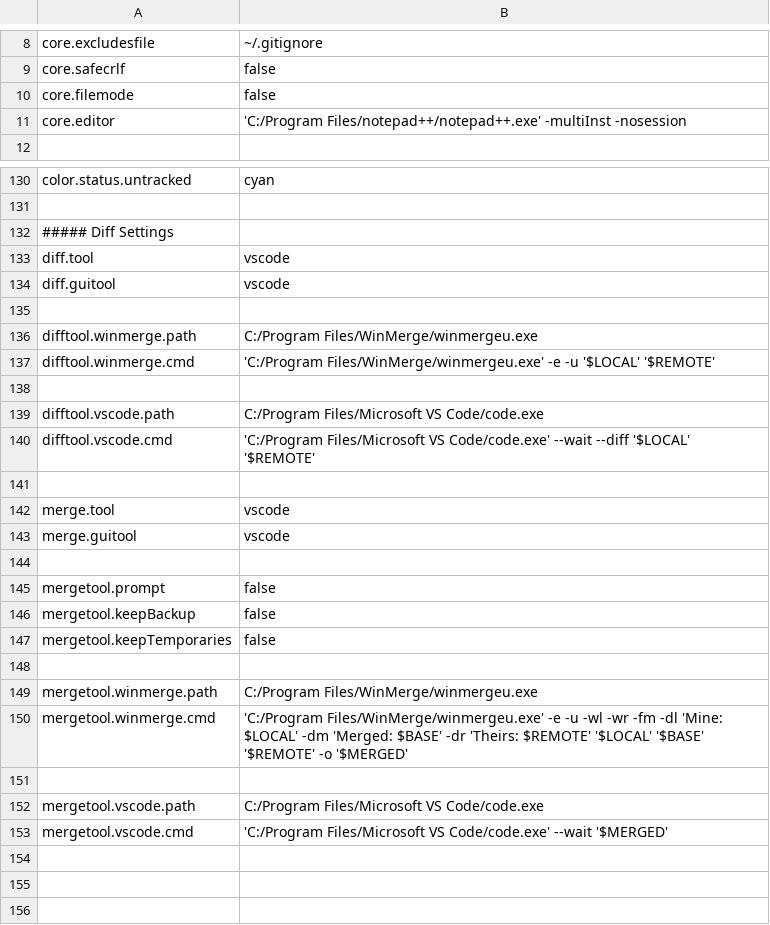
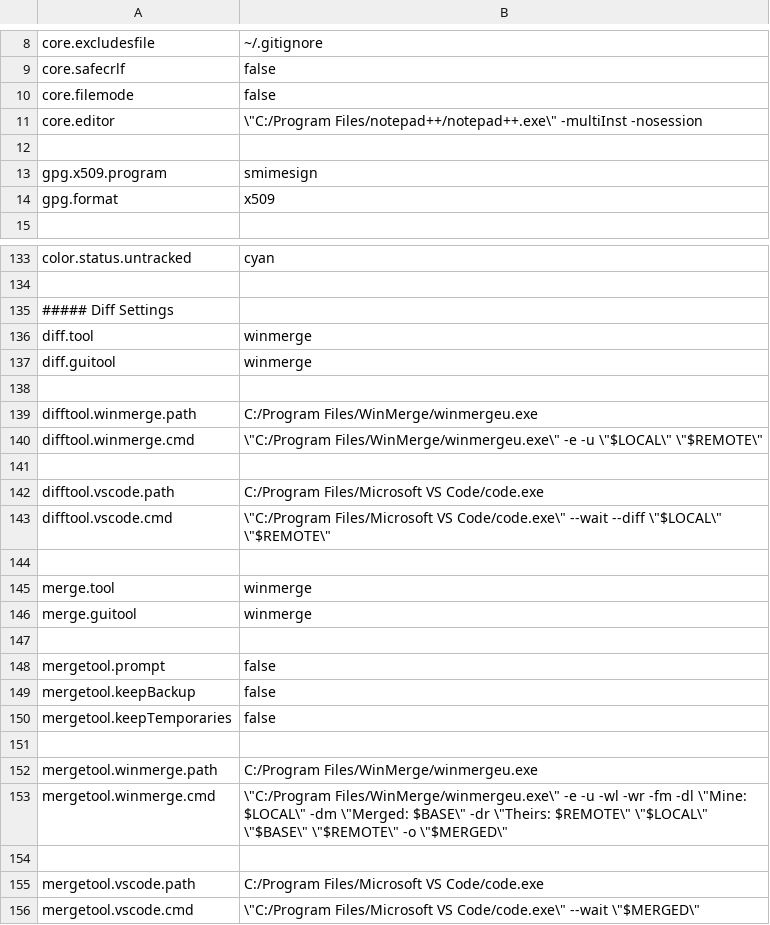
Before and after one commit to dcjulian29/choco-packages, a CSV file: mysettings-git/tools/config.csv, drawn as a sheet; only a part is shown, gaps mark what is left out.

Commit message:
Fixed some of the csv items to make sure Git is getting them correctly and added smimesign to enable x.509 certificates when signing.

```diff
--- a/mysettings-git/tools/config.csv
+++ b/mysettings-git/tools/config.csv
@@ -10,3 +10,6 @@
 "core.filemode","false"
-"core.editor","'C:/Program Files/notepad++/notepad++.exe' -multiInst -nosession"
+"core.editor", \"C:/Program Files/notepad++/notepad++.exe\" -multiInst -nosession
+
+"gpg.x509.program","smimesign"
+"gpg.format","x509"
 
@@ -132,13 +135,13 @@
 ##### Diff Settings
-"diff.tool","vscode"
-"diff.guitool","vscode"
+"diff.tool","winmerge"
+"diff.guitool","winmerge"
 
 "difftool.winmerge.path", "C:/Program Files/WinMerge/winmergeu.exe"
-"difftool.winmerge.cmd", "'C:/Program Files/WinMerge/winmergeu.exe' -e -u '$LOCAL' '$REMOTE'"
+"difftool.winmerge.cmd", \"C:/Program Files/WinMerge/winmergeu.exe\" -e -u \"$LOCAL\" \"$REMOTE\"
 
 "difftool.vscode.path", "C:/Program Files/Microsoft VS Code/code.exe"
-"difftool.vscode.cmd", "'C:/Program Files/Microsoft VS Code/code.exe' --wait --diff '$LOCAL' '$REMOTE'"
+"difftool.vscode.cmd", \"C:/Program Files/Microsoft VS Code/code.exe\" --wait --diff \"$LOCAL\" \"$REMOTE\"
 
-"merge.tool","vscode"
-"merge.guitool","vscode"
+"merge.tool","winmerge"
+"merge.guitool","winmerge"
 
@@ -149,5 +152,5 @@
 "mergetool.winmerge.path", "C:/Program Files/WinMerge/winmergeu.exe"
-"mergetool.winmerge.cmd", "'C:/Program Files/WinMerge/winmergeu.exe' -e -u  -wl -wr -fm -dl 'Mine: $LOCAL' -dm 'Merged: $BASE' -dr 'Theirs: $REMOTE' '$LOCAL' '$BASE' '$REMOTE' -o '$MERGED'"
+"mergetool.winmerge.cmd", \"C:/Program Files/WinMerge/winmergeu.exe\" -e -u  -wl -wr -fm -dl \"Mine: $LOCAL\" -dm \"Merged: $BASE\" -dr \"Theirs: $REMOTE\" \"$LOCAL\" \"$BASE\" \"$REMOTE\" -o \"$MERGED\"
 
 "mergetool.vscode.path", "C:/Program Files/Microsoft VS Code/code.exe"
-"mergetool.vscode.cmd", "'C:/Program Files/Microsoft VS Code/code.exe' --wait '$MERGED'"
+"mergetool.vscode.cmd", \"C:/Program Files/Microsoft VS Code/code.exe\" --wait \"$MERGED\"
```
Also changed, not shown: 1 other file.
